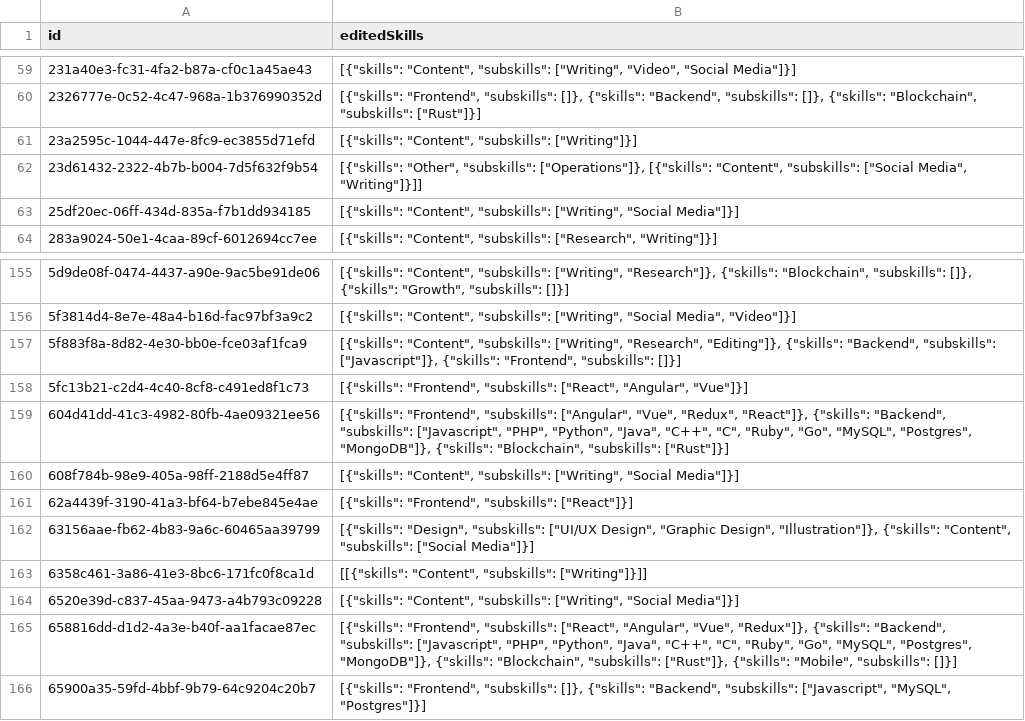
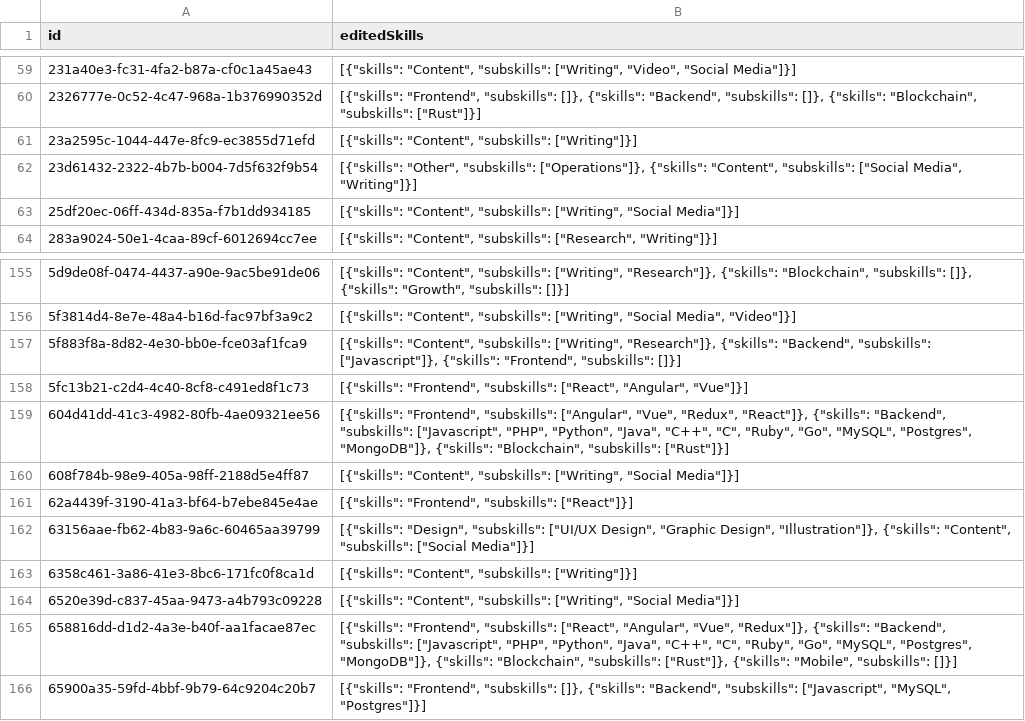
Before and after one commit to SuperteamDAO/earn, a CSV file: public/clean-skills.csv, drawn as a sheet; only a part is shown, gaps mark what is left out.

Commit message:
chore(clean-skill): cleaning code commented

```diff
--- a/public/clean-skills.csv
+++ b/public/clean-skills.csv
@@ -61,3 +61,3 @@ id,editedSkills
 23a2595c-1044-447e-8fc9-ec3855d71efd,"[{""skills"": ""Content"", ""subskills"": [""Writing""]}]"
-23d61432-2322-4b7b-b004-7d5f632f9b54,"[{""skills"": ""Other"", ""subskills"": [""Operations""]}, [{""skills"": ""Content"", ""subskills"": [""Social Media"", ""Writing""]}]]"
+23d61432-2322-4b7b-b004-7d5f632f9b54,"[{""skills"": ""Other"", ""subskills"": [""Operations""]}, {""skills"": ""Content"", ""subskills"": [""Social Media"", ""Writing""]}]"
 25df20ec-06ff-434d-835a-f7b1dd934185,"[{""skills"": ""Content"", ""subskills"": [""Writing"", ""Social Media""]}]"
@@ -156,3 +156,3 @@ id,editedSkills
 5f3814d4-8e7e-48a4-b16d-fac97bf3a9c2,"[{""skills"": ""Content"", ""subskills"": [""Writing"", ""Social Media"", ""Video""]}]"
-5f883f8a-8d82-4e30-bb0e-fce03af1fca9,"[{""skills"": ""Content"", ""subskills"": [""Writing"", ""Research"", ""Editing""]}, {""skills"": ""Backend"", ""subskills"": [""Javascript""]}, {""skills"": ""Frontend"", ""subskills"": []}]"
+5f883f8a-8d82-4e30-bb0e-fce03af1fca9,"[{""skills"": ""Content"", ""subskills"": [""Writing"", ""Research""]}, {""skills"": ""Backend"", ""subskills"": [""Javascript""]}, {""skills"": ""Frontend"", ""subskills"": []}]"
 5fc13b21-c2d4-4c40-8cf8-c491ed8f1c73,"[{""skills"": ""Frontend"", ""subskills"": [""React"", ""Angular"", ""Vue""]}]"
@@ -162,3 +162,3 @@ id,editedSkills
 63156aae-fb62-4b83-9a6c-60465aa39799,"[{""skills"": ""Design"", ""subskills"": [""UI/UX Design"", ""Graphic Design"", ""Illustration""]}, {""skills"": ""Content"", ""subskills"": [""Social Media""]}]"
-6358c461-3a86-41e3-8bc6-171fc0f8ca1d,"[[{""skills"": ""Content"", ""subskills"": [""Writing""]}]]"
+6358c461-3a86-41e3-8bc6-171fc0f8ca1d,"[{""skills"": ""Content"", ""subskills"": [""Writing""]}]"
 6520e39d-c837-45aa-9473-a4b793c09228,"[{""skills"": ""Content"", ""subskills"": [""Writing"", ""Social Media""]}]"
```
Also changed, not shown: 2 other files.
